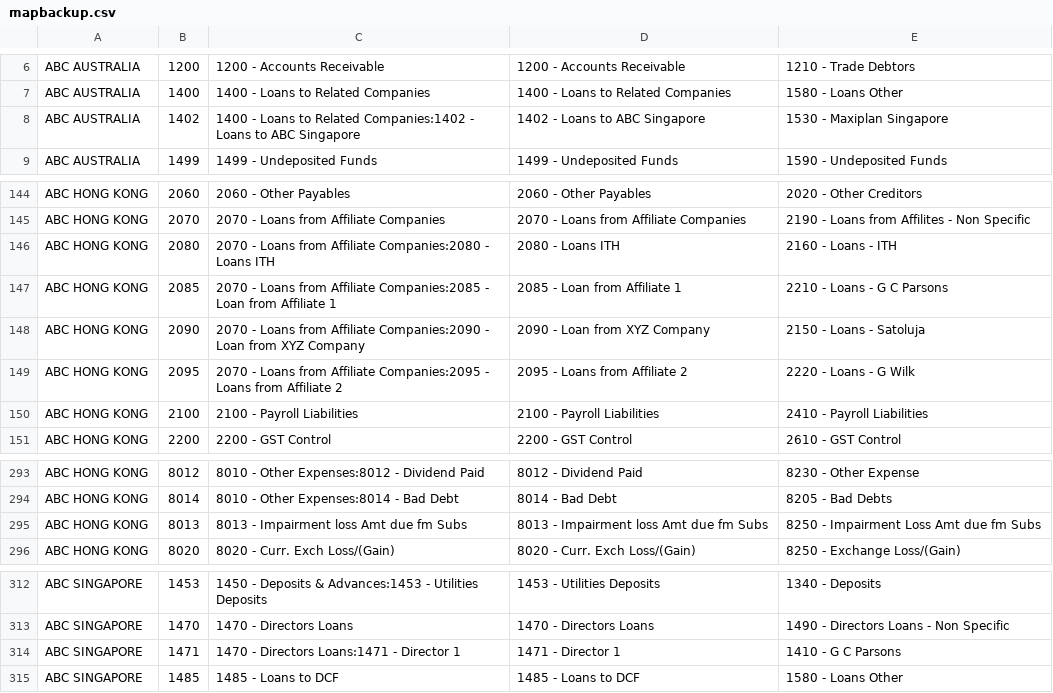
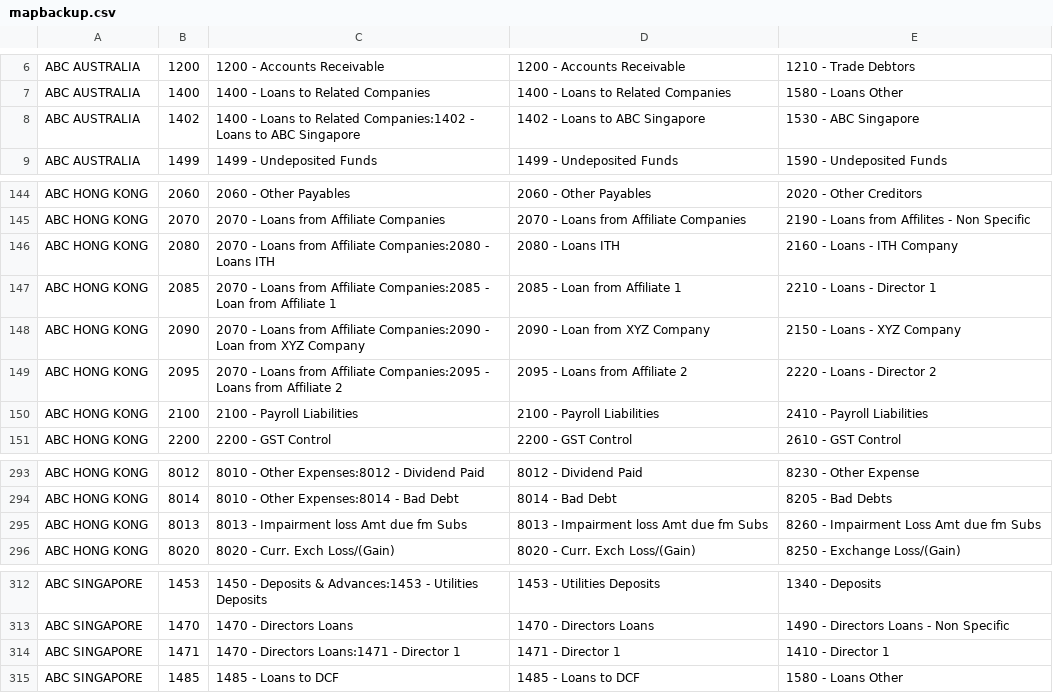
Before and after one commit to noosamad/mxp-consolidate, a CSV file: UserData/mapbackup.csv, drawn as a sheet; only a part is shown, gaps mark what is left out; the diff covers the shown part only.

```diff
--- a/UserData/mapbackup.csv
+++ b/UserData/mapbackup.csv
@@ -7,3 +7,3 @@ ABC AUSTRALIA,1200,1200 - Accounts Receivable,1200 - Accounts Receivable,1210 -
 ABC AUSTRALIA,1400,1400 - Loans to Related Companies,1400 - Loans to Related Companies,1580 - Loans Other
-ABC AUSTRALIA,1402,1400 - Loans to Related Companies:1402 - Loans to ABC Singapore,1402 - Loans to ABC Singapore,1530 - Maxiplan Singapore
+ABC AUSTRALIA,1402,1400 - Loans to Related Companies:1402 - Loans to ABC Singapore,1402 - Loans to ABC Singapore,1530 - ABC Singapore
 ABC AUSTRALIA,1499,1499 - Undeposited Funds,1499 - Undeposited Funds,1590 - Undeposited Funds
@@ -145,6 +145,6 @@ ABC HONG KONG,2060,2060 - Other Payables,2060 - Other Payables,2020 - Other Cred
 ABC HONG KONG,2070,2070 - Loans from Affiliate Companies,2070 - Loans from Affiliate Companies,2190 - Loans from Affilites - Non Specific
-ABC HONG KONG,2080,2070 - Loans from Affiliate Companies:2080 - Loans ITH,2080 - Loans ITH,2160 - Loans - ITH
-ABC HONG KONG,2085,2070 - Loans from Affiliate Companies:2085 - Loan from Affiliate 1,2085 - Loan from Affiliate 1,2210 - Loans - G C Parsons
-ABC HONG KONG,2090,2070 - Loans from Affiliate Companies:2090 - Loan from XYZ Company,2090 - Loan from XYZ Company,2150 - Loans - Satoluja
-ABC HONG KONG,2095,2070 - Loans from Affiliate Companies:2095 - Loans from Affiliate 2,2095 - Loans from Affiliate 2,2220 - Loans - G Wilk
+ABC HONG KONG,2080,2070 - Loans from Affiliate Companies:2080 - Loans ITH,2080 - Loans ITH,2160 - Loans - ITH Company
+ABC HONG KONG,2085,2070 - Loans from Affiliate Companies:2085 - Loan from Affiliate 1,2085 - Loan from Affiliate 1,2210 - Loans - Director 1
+ABC HONG KONG,2090,2070 - Loans from Affiliate Companies:2090 - Loan from XYZ Company,2090 - Loan from XYZ Company,2150 - Loans - XYZ Company
+ABC HONG KONG,2095,2070 - Loans from Affiliate Companies:2095 - Loans from Affiliate 2,2095 - Loans from Affiliate 2,2220 - Loans - Director 2
 ABC HONG KONG,2100,2100 - Payroll Liabilities,2100 - Payroll Liabilities,2410 - Payroll Liabilities
@@ -294,3 +294,3 @@ ABC HONG KONG,8012,8010 - Other Expenses:8012 - Dividend Paid,8012 - Dividend Pa
 ABC HONG KONG,8014,8010 - Other Expenses:8014 - Bad Debt,8014 - Bad Debt,8205 - Bad Debts
-ABC HONG KONG,8013,8013 - Impairment loss Amt due fm Subs,8013 - Impairment loss Amt due fm Subs,8250 - Impairment Loss Amt due fm Subs
+ABC HONG KONG,8013,8013 - Impairment loss Amt due fm Subs,8013 - Impairment loss Amt due fm Subs,8260 - Impairment Loss Amt due fm Subs
 ABC HONG KONG,8020,8020 - Curr. Exch Loss/(Gain),8020 - Curr. Exch Loss/(Gain),8250 - Exchange Loss/(Gain)
@@ -313,3 +313,3 @@ ABC SINGAPORE,1453,1450 - Deposits & Advances:1453 - Utilities Deposits,1453 - U
 ABC SINGAPORE,1470,1470 - Directors Loans,1470 - Directors Loans,1490 - Directors Loans - Non Specific
-ABC SINGAPORE,1471,1470 - Directors Loans:1471 - Director 1,1471 - Director 1,1410 - G C Parsons
+ABC SINGAPORE,1471,1470 - Directors Loans:1471 - Director 1,1471 - Director 1,1410 - Director 1
 ABC SINGAPORE,1485,1485 - Loans to DCF,1485 - Loans to DCF,1580 - Loans Other
```
Also changed, not shown: 16 edited cells elsewhere in this file, 37 other files.
